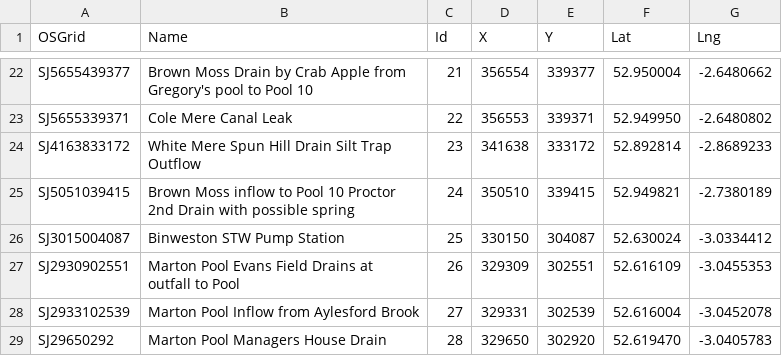
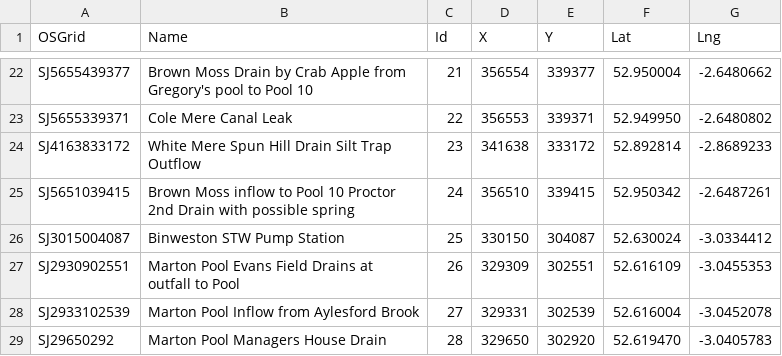
Before and after one commit to joejcollins/NEInflowSamples, a CSV file: sites_with_locations.csv, drawn as a sheet; only a part is shown, gaps mark what is left out.

Commit message:
Adjusted location and maps in knitr document.

```diff
--- a/sites_with_locations.csv
+++ b/sites_with_locations.csv
@@ -24,3 +24,3 @@
 "SJ4163833172","White Mere Spun Hill Drain Silt Trap Outflow",23,341638,333172,52.892814,-2.8689233
-"SJ5051039415","Brown Moss inflow to Pool 10 Proctor 2nd Drain with possible spring",24,350510,339415,52.949821,-2.7380189
+"SJ5651039415","Brown Moss inflow to Pool 10 Proctor 2nd Drain with possible spring",24,356510,339415,52.950342,-2.6487261
 "SJ3015004087","Binweston STW Pump Station",25,330150,304087,52.630024,-3.0334412
```
Also changed, not shown: 2 other files.
